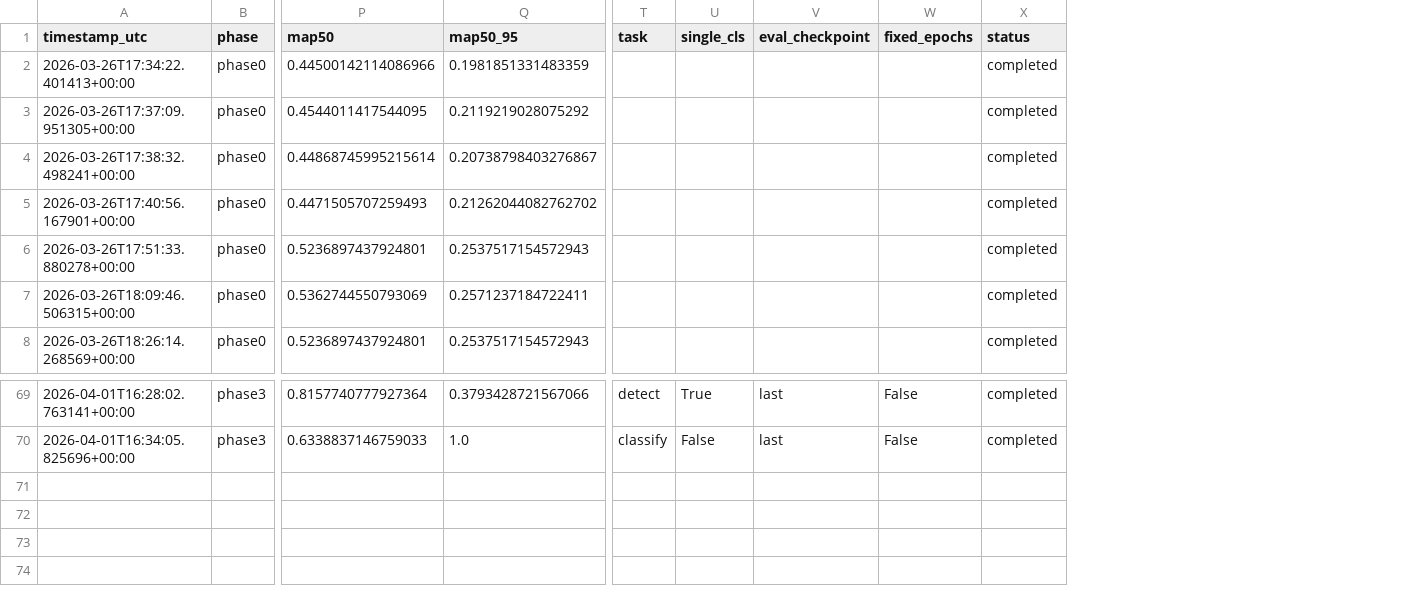
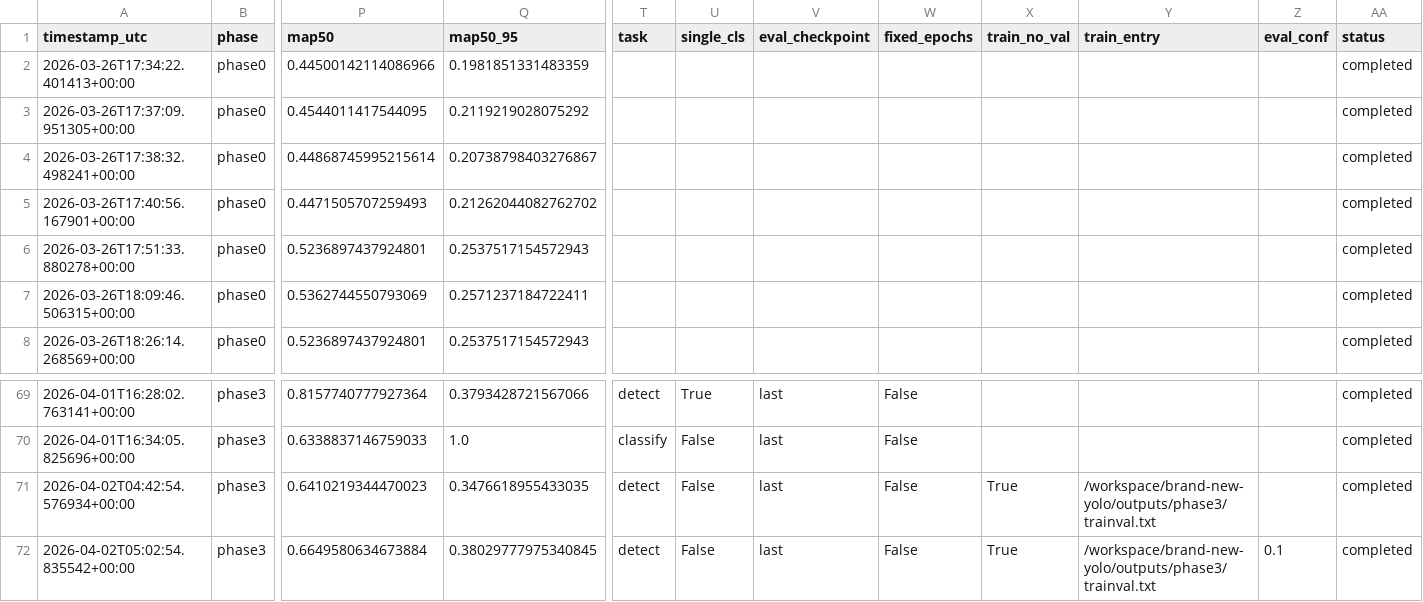
Before and after one commit to muhammad-zainal-muttaqin/brand-new-yolo, a CSV file: outputs/reports/run_ledger.csv, drawn as a sheet; only a part is shown, gaps mark what is left out; rows hold the shown columns only; the diff names each change by its address in the sheet, - before the commit and + after, or states it on an @@ line.

```diff
--- a/outputs/reports/run_ledger.csv
+++ b/outputs/reports/run_ledger.csv
+column X (train_no_val), empty
+column Y (train_entry), empty
+column Z (eval_conf), empty
+row 71: 2026-04-02T04:42:54.576934+00:00 | phase3 | 0.6410219344470023 | 0.3476618955433035 | detect | False | last | False | True | /workspace/brand-new-yolo/outputs/phase3/trainval.txt |  | completed
+row 72: 2026-04-02T05:02:54.835542+00:00 | phase3 | 0.6649580634673884 | 0.38029777975340845 | detect | False | last | False | True | /workspace/brand-new-yolo/outputs/phase3/trainval.txt | 0.1 | completed
```
Also changed, not shown: 24 other files.
